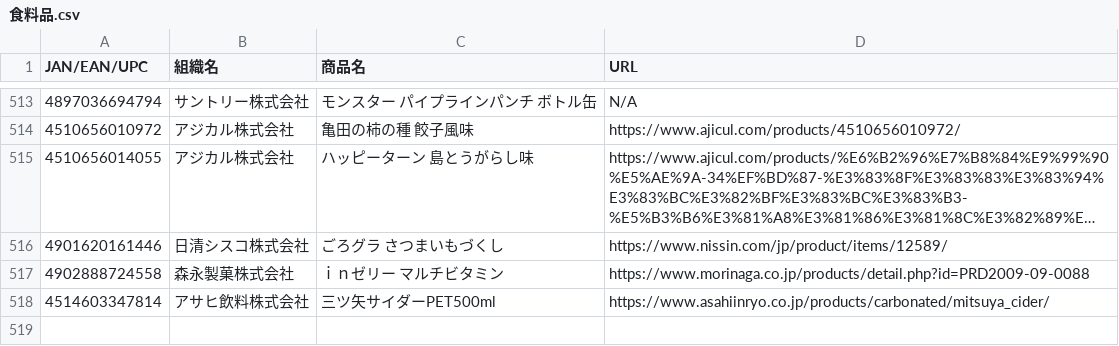
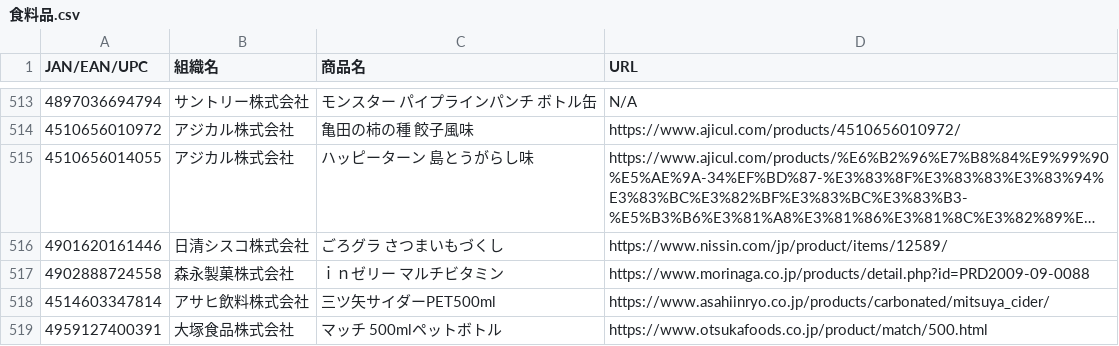
Before and after one commit to PC-CNT/mkn-09, a CSV file: 食料品.csv, drawn as a sheet; only a part is shown, gaps mark what is left out; long unchanged cells end in ….

Commit message:
Update 食料品.csv

```diff
--- a/食料品.csv
+++ b/食料品.csv
@@ -518 +518,2 @@ JAN/EAN/UPC,組織名,商品名,URL
 4514603347814,アサヒ飲料株式会社,三ツ矢サイダーPET500ml,https://www.asahiinryo.co.jp/products/carbonated/mitsuya_cider/
+4959127400391,大塚食品株式会社,マッチ 500mlペットボトル,https://www.otsukafoods.co.jp/product/match/500.html
```
